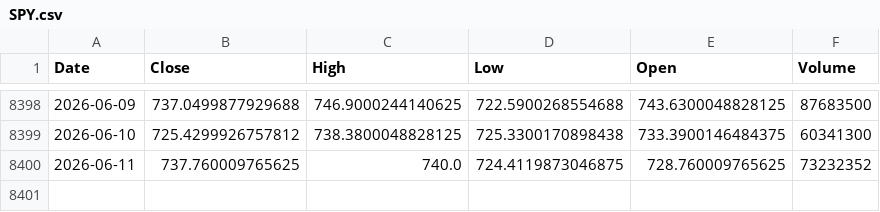
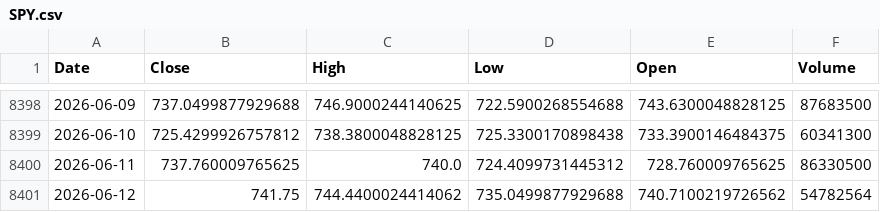
Before and after one commit to kittycapital/vix-spy, a CSV file: data/SPY.csv, drawn as a sheet; only a part is shown, gaps mark what is left out.

```diff
--- a/data/SPY.csv
+++ b/data/SPY.csv
@@ -8399,2 +8399,3 @@ Date,Close,High,Low,Open,Volume
 2026-06-10,725.4299926757812,738.3800048828125,725.3300170898438,733.3900146484375,60341300
-2026-06-11,737.760009765625,740.0,724.4119873046875,728.760009765625,73232352
+2026-06-11,737.760009765625,740.0,724.4099731445312,728.760009765625,86330500
+2026-06-12,741.75,744.4400024414062,735.0499877929688,740.7100219726562,54782564
```
Also changed, not shown: data/VIX.csv.
